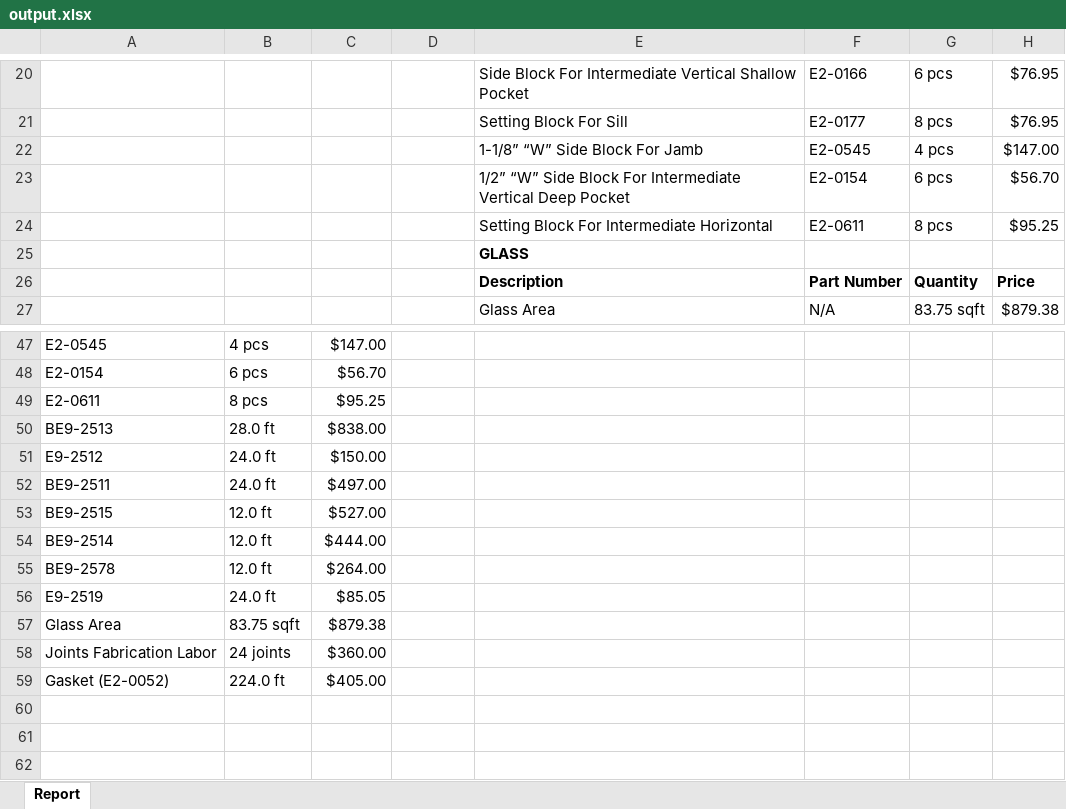
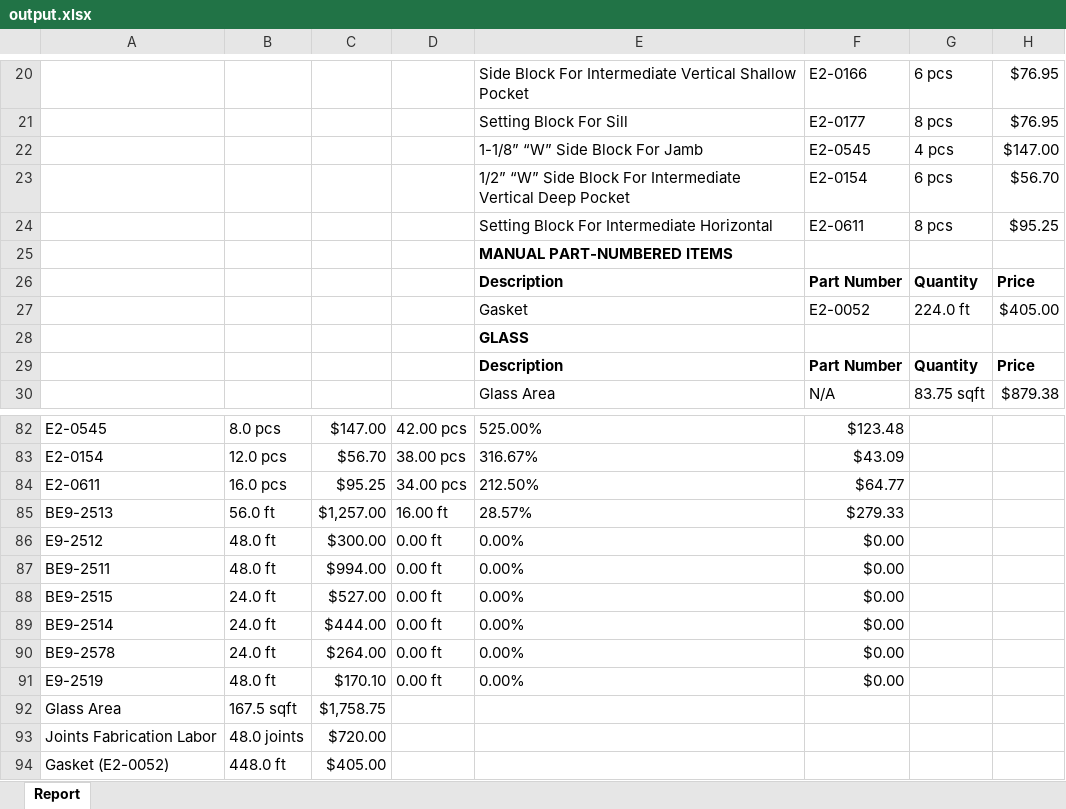
Before and after one commit to anthonyw298/Estimation, an Excel workbook: output.xlsx, sheet Report, drawn as a sheet; only a part is shown, gaps mark what is left out; values as stored, in another font and other column widths than the file's, no borders; removed rows and columns are numbered as before the commit, all else as after; the diff covers the shown part only; the diff names each change by its address in the sheet, - before the commit and + after, or states it on an @@ line.

```diff
--- a/output.xlsx (sheet Report)
+++ b/output.xlsx (sheet Report)
+row 25:  |  |  |  | MANUAL PART-NUMBERED ITEMS
@@ row 32 moved to row 26: Description @@
@@ row 33 moved to row 27: Gasket @@
-B82: 4 pcs
+B82: 8.0 pcs
-D82: (empty)
+D82: 42.00 pcs
-E82: (empty)
+E82: 525.00%
-F82: (empty)
+F82: $123.48
-B83: 6 pcs
+B83: 12.0 pcs
-D83: (empty)
+D83: 38.00 pcs
-E83: (empty)
+E83: 316.67%
-F83: (empty)
+F83: $43.09
-B84: 8 pcs
+B84: 16.0 pcs
-D84: (empty)
+D84: 34.00 pcs
-E84: (empty)
+E84: 212.50%
-F84: (empty)
+F84: $64.77
-row 50: BE9-2513 | 28.0 ft | $838.00
-row 51: E9-2512 | 24.0 ft | $150.00
-row 52: BE9-2511 | 24.0 ft | $497.00
+row 85: BE9-2513 | 56.0 ft | $1,257.00 | 16.00 ft | 28.57% | $279.33
+row 86: E9-2512 | 48.0 ft | $300.00 | 0.00 ft | 0.00% | $0.00
+row 87: BE9-2511 | 48.0 ft | $994.00 | 0.00 ft | 0.00% | $0.00
-B88:B90: 12.0 ft
+B88:B90: 24.0 ft
-D88:D90: (empty)
+D88:D90: 0.00 ft
-E88:E90: (empty)
+E88:E90: 0.00%
-F88:F90: (empty)
+F88:F90: $0.00
-row 56: E9-2519 | 24.0 ft | $85.05
+row 91: E9-2519 | 48.0 ft | $170.10 | 0.00 ft | 0.00% | $0.00
-B92: 83.75 sqft
+B92: 167.5 sqft
-C92: $879.38
+C92: $1,758.75
-B93: 24 joints
+B93: 48.0 joints
-C93: $360.00
+C93: $720.00
-B94: 224.0 ft
+B94: 448.0 ft
```
Also changed, not shown: 37 added rows, 3 removed rows and 29 edited cells elsewhere in this sheet, 6 other files.
